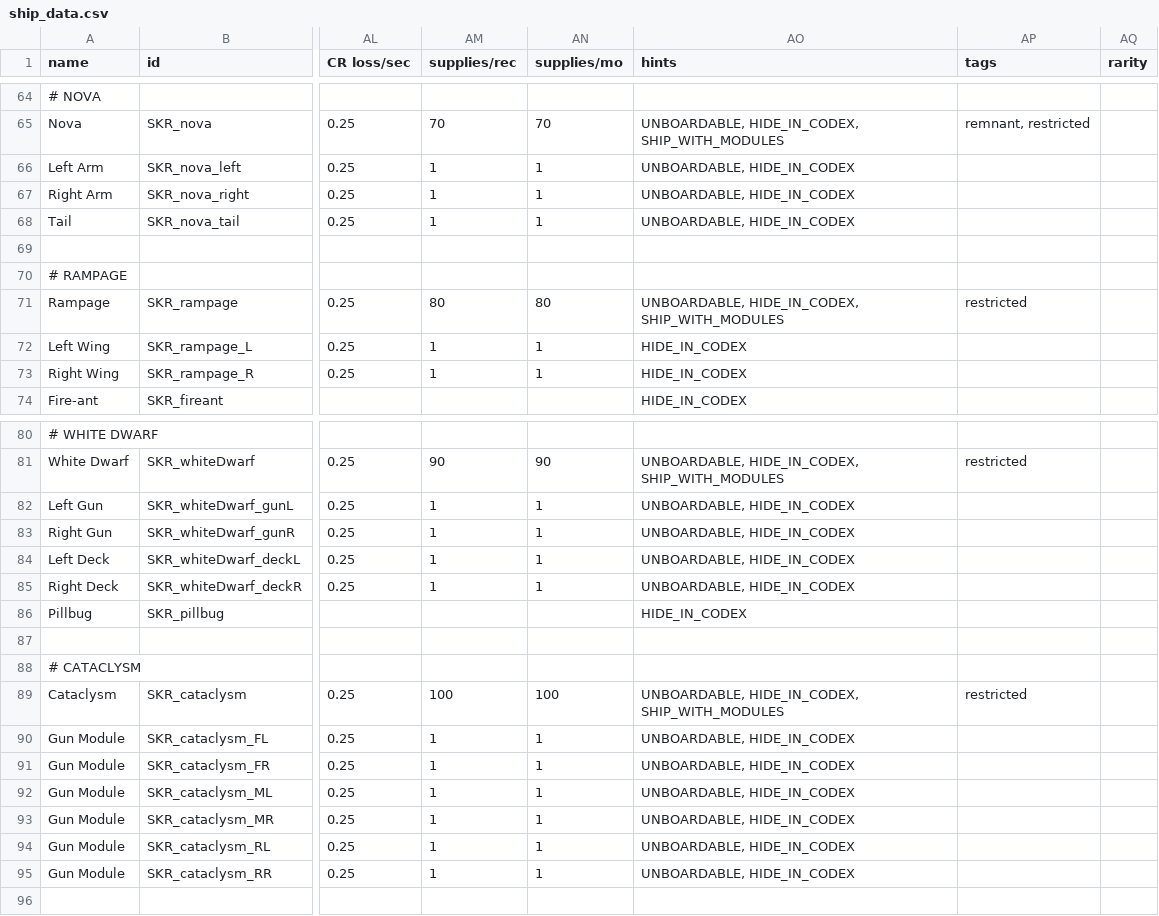
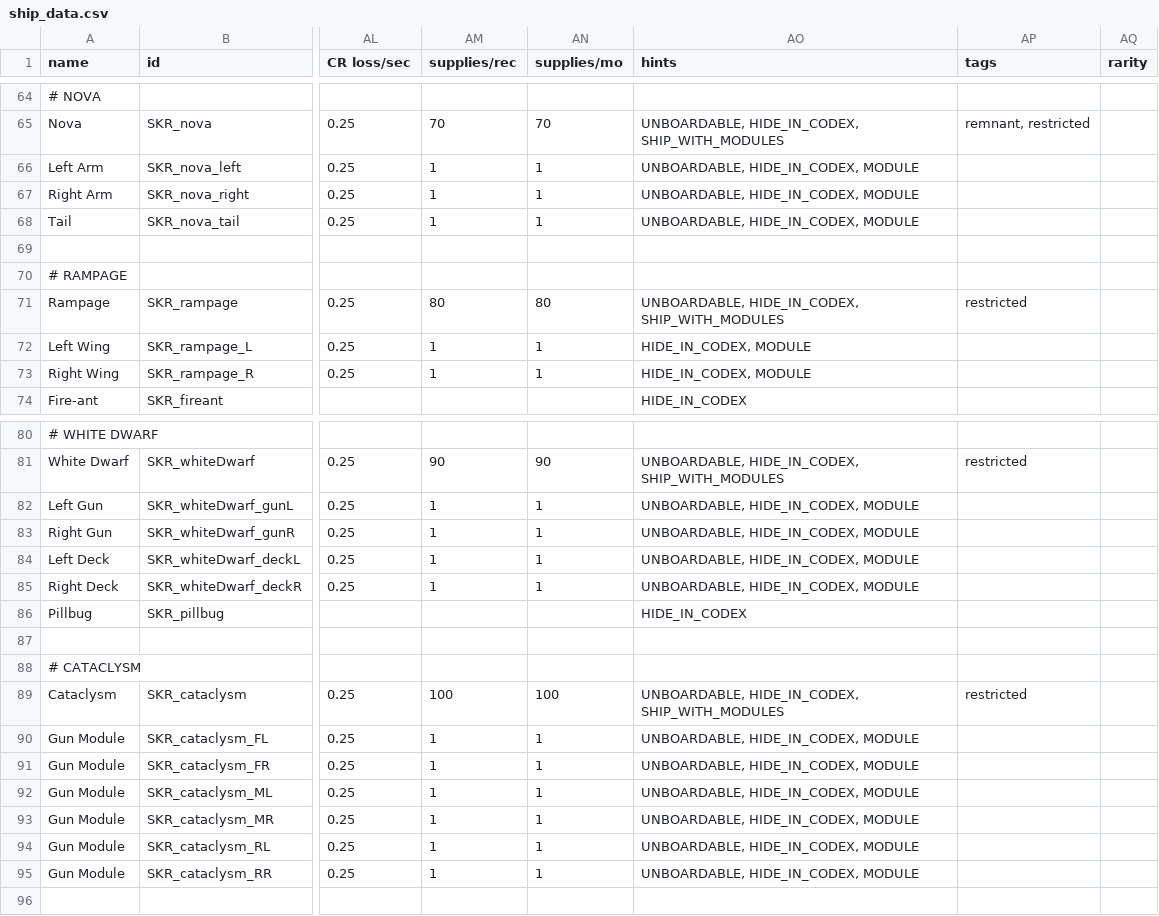
Before and after one commit to S-Numan/Seeker, a CSV file: data/hulls/ship_data.csv, drawn as a sheet; only a part is shown, gaps mark what is left out; the diff covers the shown part only; the diff names each change by its address in the sheet, - before the commit and + after, or states it on an @@ line.

Commit message:
MODULE hint

```diff
--- a/data/hulls/ship_data.csv
+++ b/data/hulls/ship_data.csv
-AO66:AO68 (hints): UNBOARDABLE, HIDE_IN_CODEX
+AO66:AO68 (hints): UNBOARDABLE, HIDE_IN_CODEX, MODULE
-AO72:AO73 (hints): HIDE_IN_CODEX
+AO72:AO73 (hints): HIDE_IN_CODEX, MODULE
-AO82:AO85 (hints): UNBOARDABLE, HIDE_IN_CODEX
+AO82:AO85 (hints): UNBOARDABLE, HIDE_IN_CODEX, MODULE
-AO90:AO95 (hints): UNBOARDABLE, HIDE_IN_CODEX
+AO90:AO95 (hints): UNBOARDABLE, HIDE_IN_CODEX, MODULE
```
Also changed, not shown: 2 edited cells elsewhere in this file.
